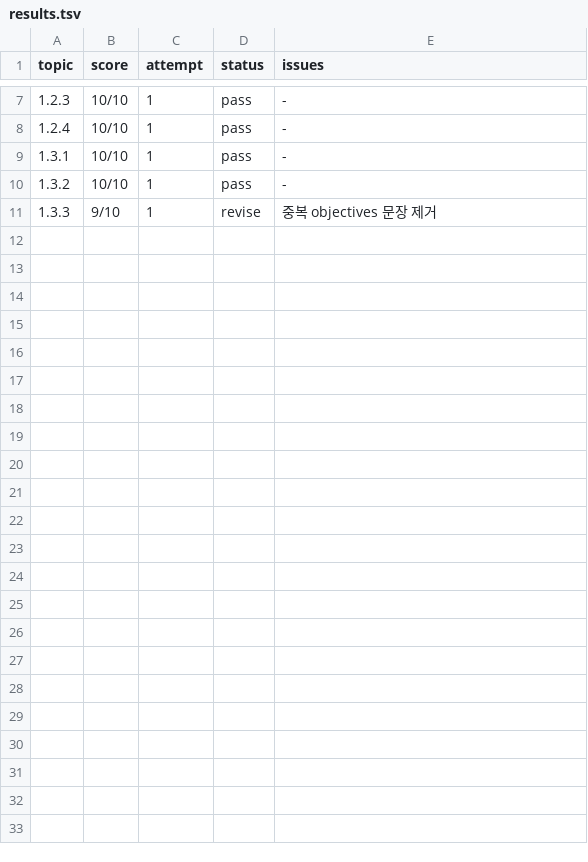
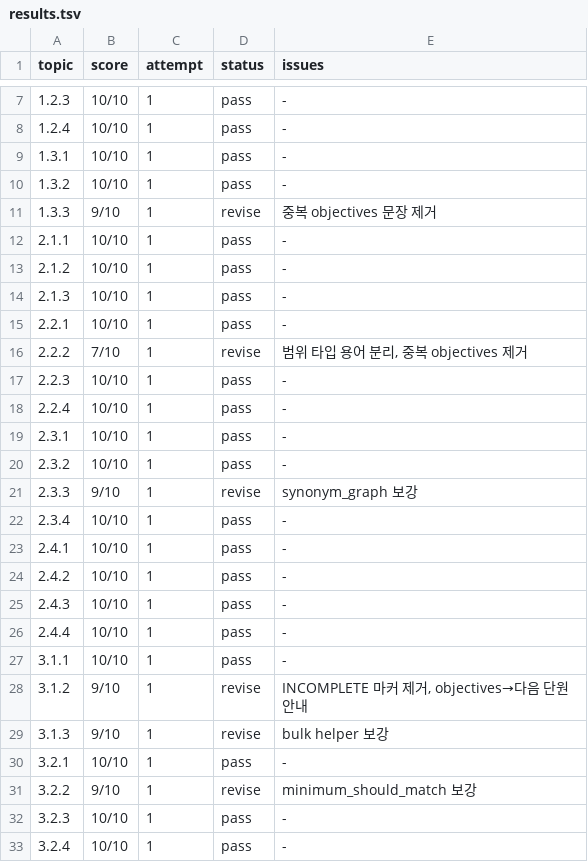
Before and after one commit to SJayKim/Autobook, a TSV file: 02_Books/elastic search/results.tsv, drawn as a sheet; only a part is shown, gaps mark what is left out; the diff names each change by its address in the sheet, - before the commit and + after, or states it on an @@ line.

```diff
--- a/02_Books/elastic search/results.tsv
+++ b/02_Books/elastic search/results.tsv
+row 12: 2.1.1 | 10/10 | 1 | pass | -
+row 13: 2.1.2 | 10/10 | 1 | pass | -
+row 14: 2.1.3 | 10/10 | 1 | pass | -
+row 15: 2.2.1 | 10/10 | 1 | pass | -
+row 16: 2.2.2 | 7/10 | 1 | revise | 범위 타입 용어 분리, 중복 objectives 제거
+row 17: 2.2.3 | 10/10 | 1 | pass | -
+row 18: 2.2.4 | 10/10 | 1 | pass | -
+row 19: 2.3.1 | 10/10 | 1 | pass | -
+row 20: 2.3.2 | 10/10 | 1 | pass | -
+row 21: 2.3.3 | 9/10 | 1 | revise | synonym_graph 보강
+row 22: 2.3.4 | 10/10 | 1 | pass | -
+row 23: 2.4.1 | 10/10 | 1 | pass | -
+row 24: 2.4.2 | 10/10 | 1 | pass | -
+row 25: 2.4.3 | 10/10 | 1 | pass | -
+row 26: 2.4.4 | 10/10 | 1 | pass | -
+row 27: 3.1.1 | 10/10 | 1 | pass | -
+row 28: 3.1.2 | 9/10 | 1 | revise | INCOMPLETE 마커 제거, objectives→다음 단원 안내
+row 29: 3.1.3 | 9/10 | 1 | revise | bulk helper 보강
+row 30: 3.2.1 | 10/10 | 1 | pass | -
+row 31: 3.2.2 | 9/10 | 1 | revise | minimum_should_match 보강
+row 32: 3.2.3 | 10/10 | 1 | pass | -
+row 33: 3.2.4 | 10/10 | 1 | pass | -
```
Also changed, not shown: 1 other file.
